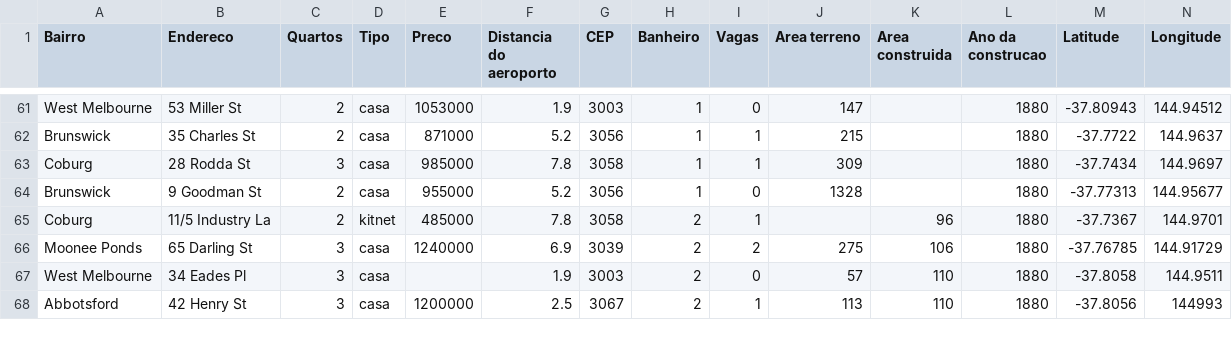
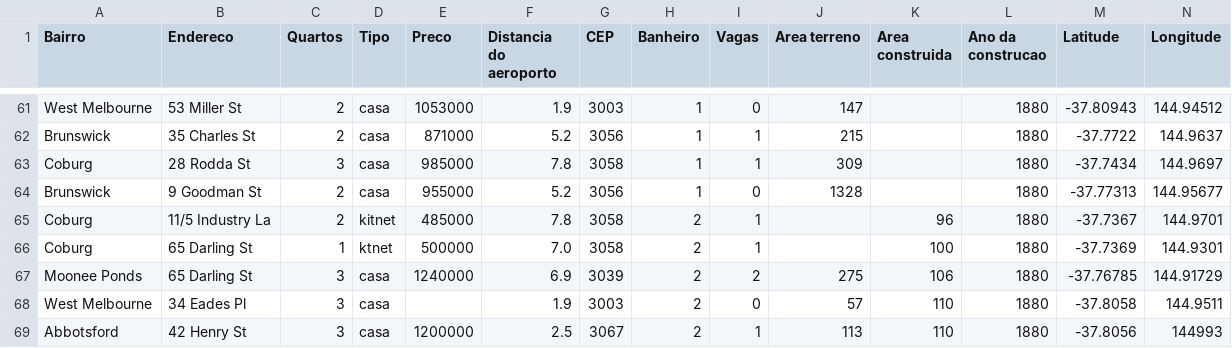
Before and after one commit to ronaldolagepessoa/data_science, a CSV file: dados/housing.csv, drawn as a sheet; only a part is shown, gaps mark what is left out; the diff names each change by its address in the sheet, - before the commit and + after, or states it on an @@ line.

Commit message:
new housing

```diff
--- a/dados/housing.csv
+++ b/dados/housing.csv
+row 66: Coburg | 65 Darling St | 1 | ktnet | 500000 | 7.0 | 3058 | 2 | 1 |  | 100 | 1880 | -37.7369 | 144.9301
```
